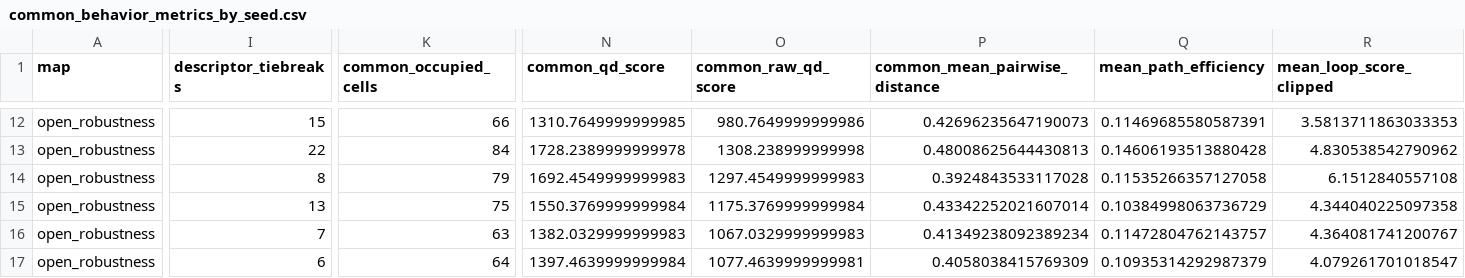
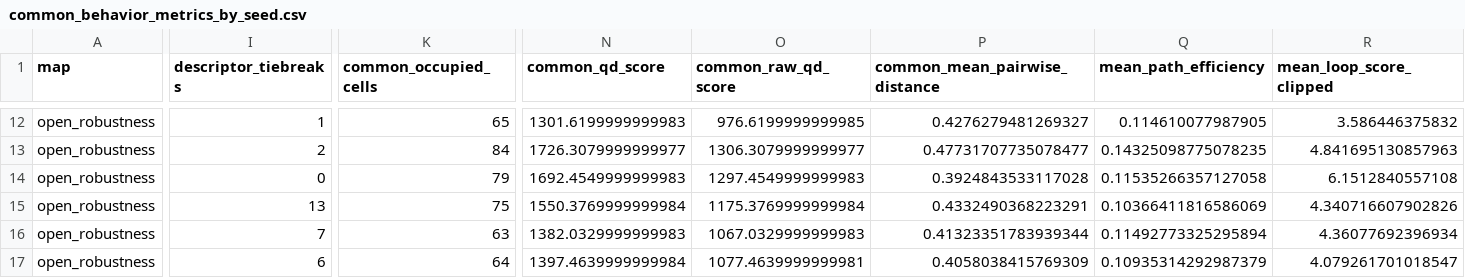
Before and after one commit to sugardiesel/geodesic-niching-qd, a CSV file: results/phase6_common_behavior_space/common_behavior_metrics_by_seed.csv, drawn as a sheet; only a part is shown, gaps mark what is left out; the diff covers the shown part only; the diff names each change by its address in the sheet, - before the commit and + after, or states it on an @@ line.

```diff
--- a/results/phase6_common_behavior_space/common_behavior_metrics_by_seed.csv
+++ b/results/phase6_common_behavior_space/common_behavior_metrics_by_seed.csv
-I12 (descriptor_tiebreaks): 15
+I12 (descriptor_tiebreaks): 1
-K12 (common_occupied_cells): 66
+K12 (common_occupied_cells): 65
-N12 (common_qd_score): 1310.7649999999985
+N12 (common_qd_score): 1301.6199999999983
-O12 (common_raw_qd_score): 980.7649999999986
+O12 (common_raw_qd_score): 976.6199999999985
-P12 (common_mean_pairwise_distance): 0.42696235647190073
+P12 (common_mean_pairwise_distance): 0.4276279481269327
-Q12 (mean_path_efficiency): 0.11469685580587391
+Q12 (mean_path_efficiency): 0.114610077987905
-R12 (mean_loop_score_clipped): 3.5813711863033353
+R12 (mean_loop_score_clipped): 3.586446375832
-I13 (descriptor_tiebreaks): 22
+I13 (descriptor_tiebreaks): 2
-N13 (common_qd_score): 1728.2389999999978
+N13 (common_qd_score): 1726.3079999999977
-O13 (common_raw_qd_score): 1308.238999999998
+O13 (common_raw_qd_score): 1306.3079999999977
-P13 (common_mean_pairwise_distance): 0.48008625644430813
+P13 (common_mean_pairwise_distance): 0.47731707735078477
-Q13 (mean_path_efficiency): 0.14606193513880428
+Q13 (mean_path_efficiency): 0.14325098775078235
-R13 (mean_loop_score_clipped): 4.830538542790962
+R13 (mean_loop_score_clipped): 4.841695130857963
-I14 (descriptor_tiebreaks): 8
+I14 (descriptor_tiebreaks): 0
-P15 (common_mean_pairwise_distance): 0.43342252021607014
+P15 (common_mean_pairwise_distance): 0.4332490368223291
-Q15 (mean_path_efficiency): 0.10384998063736729
+Q15 (mean_path_efficiency): 0.10366411816586069
-R15 (mean_loop_score_clipped): 4.344040225097358
+R15 (mean_loop_score_clipped): 4.340716607902826
-P16 (common_mean_pairwise_distance): 0.41349238092389234
+P16 (common_mean_pairwise_distance): 0.41323351783939344
-Q16 (mean_path_efficiency): 0.11472804762143757
+Q16 (mean_path_efficiency): 0.11492773325295894
-R16 (mean_loop_score_clipped): 4.364081741200767
+R16 (mean_loop_score_clipped): 4.36077692396934
```
Also changed, not shown: 34 edited cells elsewhere in this file, results/phase6_common_behavior_space/common_behavior_condition_summary.csv, results/phase6_common_behavior_space/common_behavior_wilcoxon_paired_tests.csv, 43 other files.
